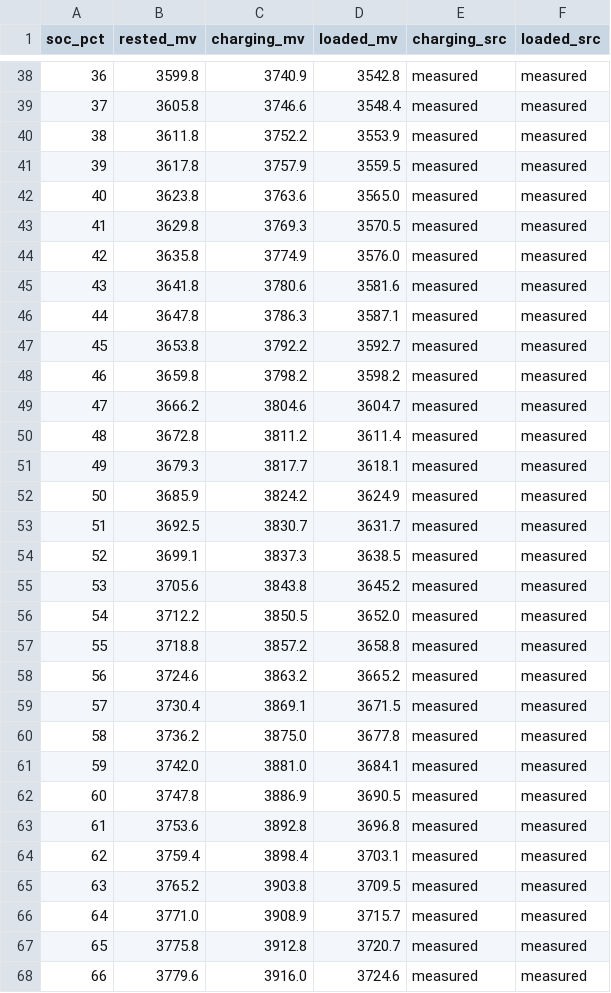
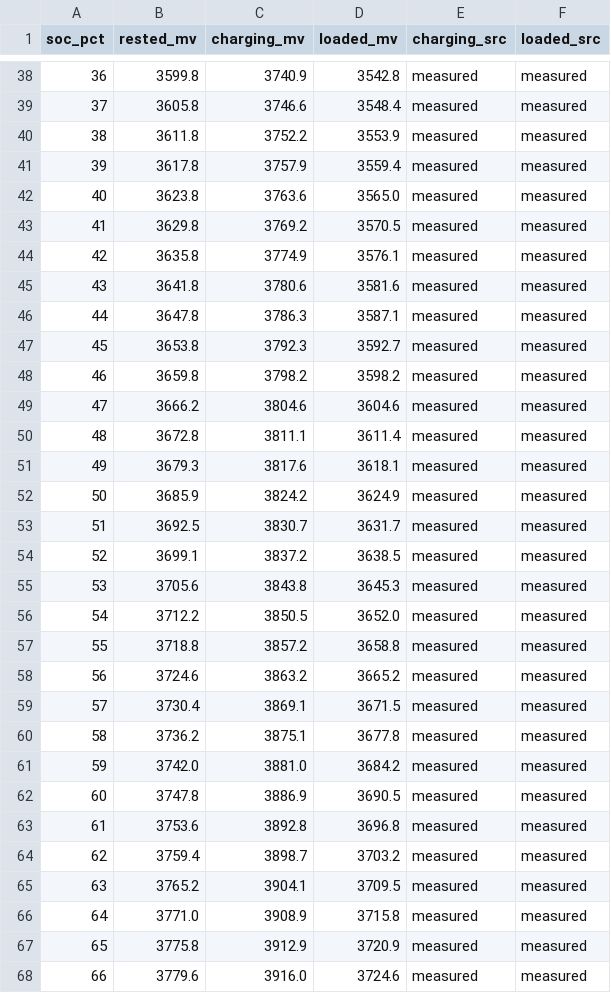
Before and after one commit to ardaacala/powerxtra-px103049-voltage-map, a CSV file: data/soc-curve.csv, drawn as a sheet; only a part is shown, gaps mark what is left out; the diff covers the shown part only.

```diff
--- a/data/soc-curve.csv
+++ b/data/soc-curve.csv
@@ -40,17 +40,17 @@ soc_pct,rested_mv,charging_mv,loaded_mv,charging_src,loaded_src
 38,3611.8,3752.2,3553.9,measured,measured
-39,3617.8,3757.9,3559.5,measured,measured
+39,3617.8,3757.9,3559.4,measured,measured
 40,3623.8,3763.6,3565.0,measured,measured
-41,3629.8,3769.3,3570.5,measured,measured
-42,3635.8,3774.9,3576.0,measured,measured
+41,3629.8,3769.2,3570.5,measured,measured
+42,3635.8,3774.9,3576.1,measured,measured
 43,3641.8,3780.6,3581.6,measured,measured
 44,3647.8,3786.3,3587.1,measured,measured
-45,3653.8,3792.2,3592.7,measured,measured
+45,3653.8,3792.3,3592.7,measured,measured
 46,3659.8,3798.2,3598.2,measured,measured
-47,3666.2,3804.6,3604.7,measured,measured
-48,3672.8,3811.2,3611.4,measured,measured
-49,3679.3,3817.7,3618.1,measured,measured
+47,3666.2,3804.6,3604.6,measured,measured
+48,3672.8,3811.1,3611.4,measured,measured
+49,3679.3,3817.6,3618.1,measured,measured
 50,3685.9,3824.2,3624.9,measured,measured
 51,3692.5,3830.7,3631.7,measured,measured
-52,3699.1,3837.3,3638.5,measured,measured
-53,3705.6,3843.8,3645.2,measured,measured
+52,3699.1,3837.2,3638.5,measured,measured
+53,3705.6,3843.8,3645.3,measured,measured
 54,3712.2,3850.5,3652.0,measured,measured
@@ -59,10 +59,10 @@ soc_pct,rested_mv,charging_mv,loaded_mv,charging_src,loaded_src
 57,3730.4,3869.1,3671.5,measured,measured
-58,3736.2,3875.0,3677.8,measured,measured
-59,3742.0,3881.0,3684.1,measured,measured
+58,3736.2,3875.1,3677.8,measured,measured
+59,3742.0,3881.0,3684.2,measured,measured
 60,3747.8,3886.9,3690.5,measured,measured
 61,3753.6,3892.8,3696.8,measured,measured
-62,3759.4,3898.4,3703.1,measured,measured
-63,3765.2,3903.8,3709.5,measured,measured
-64,3771.0,3908.9,3715.7,measured,measured
-65,3775.8,3912.8,3720.7,measured,measured
+62,3759.4,3898.7,3703.2,measured,measured
+63,3765.2,3904.1,3709.5,measured,measured
+64,3771.0,3908.9,3715.8,measured,measured
+65,3775.8,3912.9,3720.9,measured,measured
 66,3779.6,3916.0,3724.6,measured,measured
```
Also changed, not shown: 31 edited cells elsewhere in this file, data/lookup-combined.csv, 12 other files.
